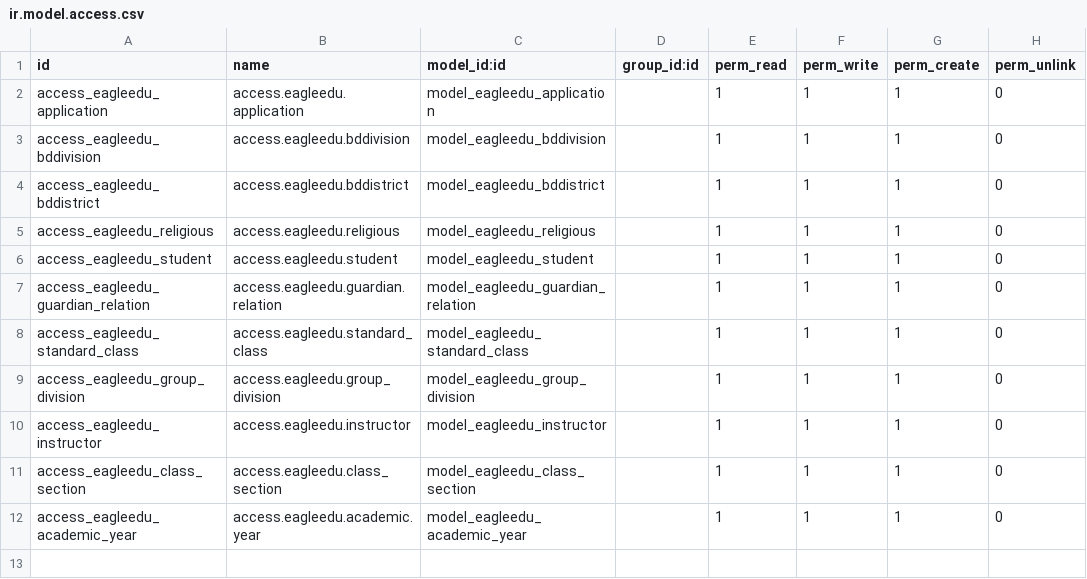
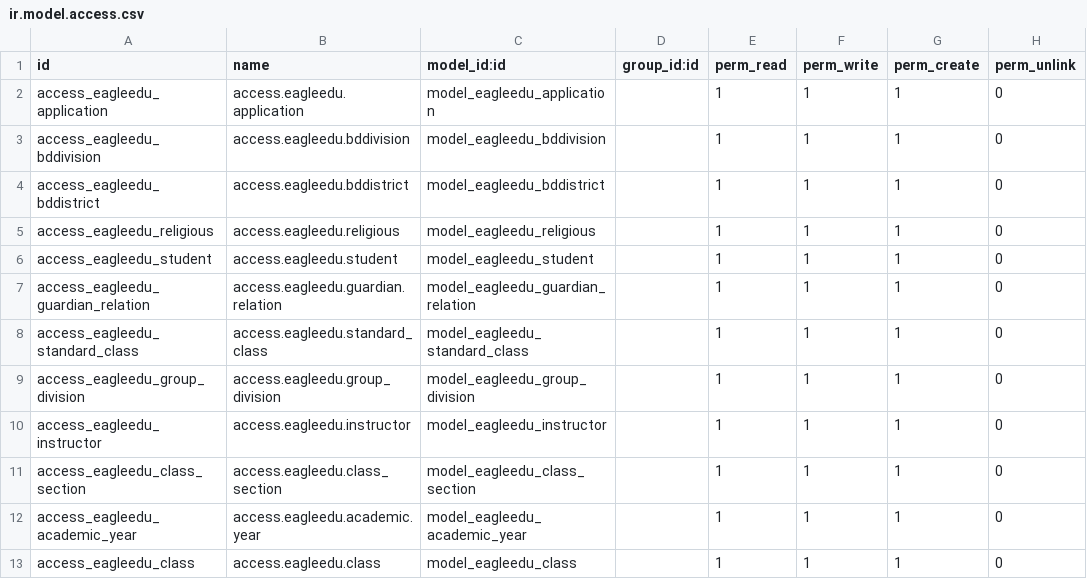
Before and after one commit to development-team-work/eagleedu_core, a CSV file: security/ir.model.access.csv, drawn as a sheet.

```diff
--- a/security/ir.model.access.csv
+++ b/security/ir.model.access.csv
@@ -12 +12,2 @@ access_eagleedu_class_section,access.eagleedu.class_section,model_eagleedu_class
 access_eagleedu_academic_year,access.eagleedu.academic.year,model_eagleedu_academic_year,,1,1,1,0
+access_eagleedu_class,access.eagleedu.class,model_eagleedu_class,,1,1,1,0
```
Also changed, not shown: 5 other files.
